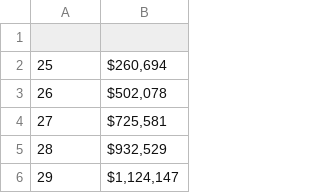
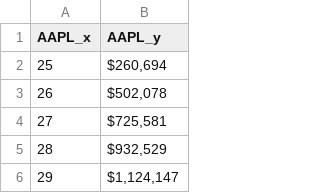
Before and after one commit to theFIlosopher/Investment-Value-Time-Data, a CSV file: Value of contributions.csv, drawn as a sheet; only a part is shown; the diff names each change by its address in the sheet, - before the commit and + after, or states it on an @@ line.

Commit message:
Update Value of contributions.csv

```diff
--- a/Value of contributions.csv
+++ b/Value of contributions.csv
-row 1: (empty)
+row 1: AAPL_x | AAPL_y
```
